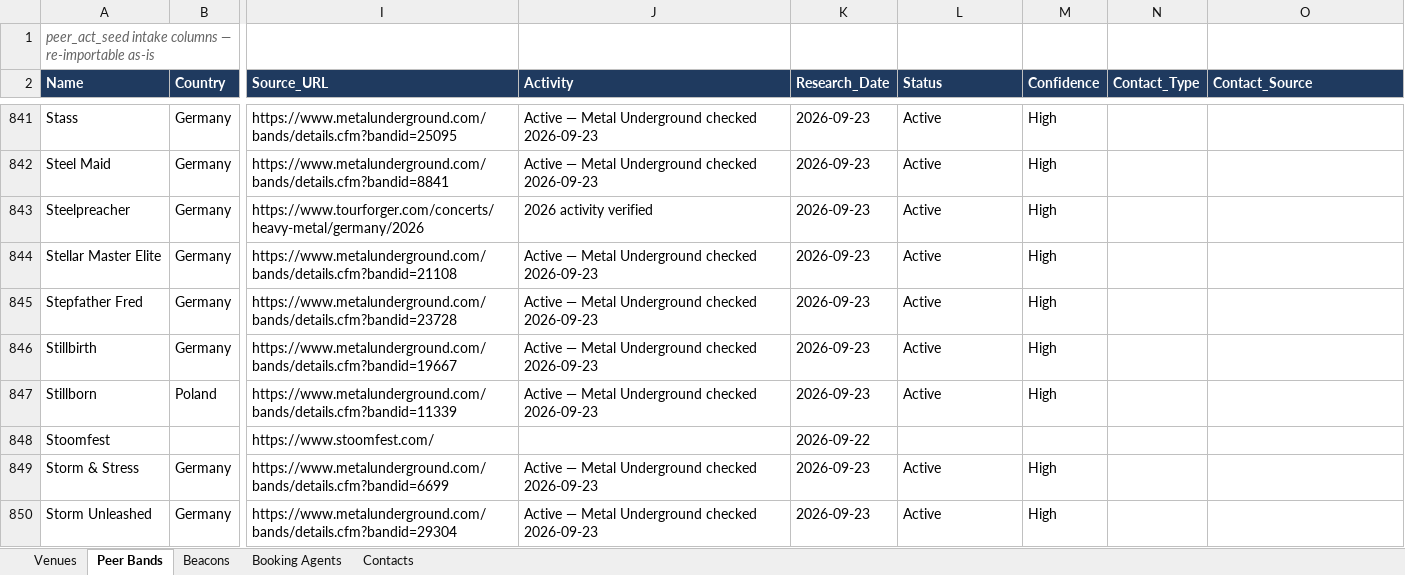
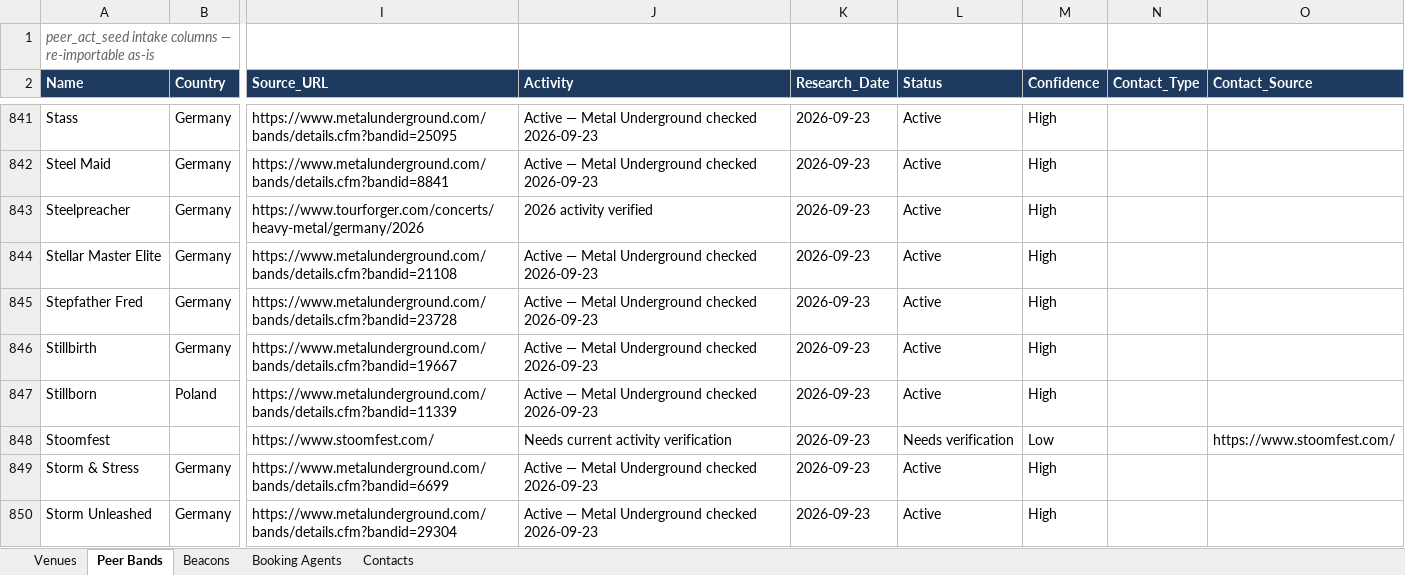
Before and after one commit to wojciechbator/crowdrelay-db, an Excel workbook: database.xlsx, sheet Peer Bands, drawn as a sheet; only a part is shown, gaps mark what is left out; values as stored, in another font and other column widths than the file's, no borders; the diff covers the shown part only; the diff names each change by its address in the sheet, - before the commit and + after, or states it on an @@ line.

```diff
--- a/database.xlsx (sheet Peer Bands)
+++ b/database.xlsx (sheet Peer Bands)
-J848 (Activity): (empty)
+J848 (Activity): Needs current activity verification
-K848 (Research_Date): 2026-09-22
+K848 (Research_Date): 2026-09-23
-L848 (Status): (empty)
+L848 (Status): Needs verification
-M848 (Confidence): (empty)
+M848 (Confidence): Low
-O848 (Contact_Source): (empty)
+O848 (Contact_Source): https://www.stoomfest.com/
```
Also changed, not shown: 1 removed row and 40 edited cells elsewhere in this sheet, 2 other files.
